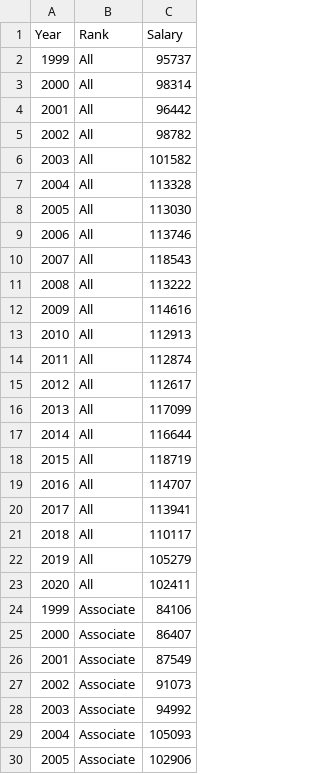
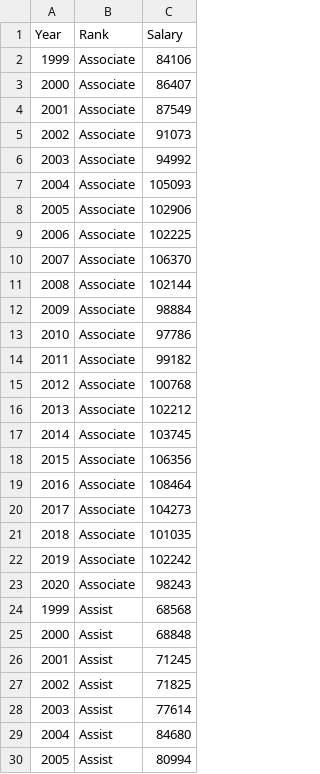
Before and after one commit to makwhite-code/Data-Vis-2026, a CSV file: Short Report 2 tidy data(Inf-Adj Davidson Salaries).csv, drawn as a sheet; only a part is shown; the shorter side is filled out with more unchanged rows; the diff names each change by its address in the sheet, - before the commit and + after, or states it on an @@ line.

Commit message:
Update Short Report 2 tidy data(Inf-Adj Davidson Salaries).csv

```diff
--- a/Short Report 2 tidy data(Inf-Adj Davidson Salaries).csv
+++ b/Short Report 2 tidy data(Inf-Adj Davidson Salaries).csv
-row 2: 1999 | All | 95737
-row 3: 2000 | All | 98314
-row 4: 2001 | All | 96442
-row 5: 2002 | All | 98782
-row 6: 2003 | All | 101582
-row 7: 2004 | All | 113328
-row 8: 2005 | All | 113030
-row 9: 2006 | All | 113746
-row 10: 2007 | All | 118543
-row 11: 2008 | All | 113222
-row 12: 2009 | All | 114616
-row 13: 2010 | All | 112913
-row 14: 2011 | All | 112874
-row 15: 2012 | All | 112617
-row 16: 2013 | All | 117099
-row 17: 2014 | All | 116644
-row 18: 2015 | All | 118719
-row 19: 2016 | All | 114707
-row 20: 2017 | All | 113941
-row 21: 2018 | All | 110117
-row 22: 2019 | All | 105279
-row 23: 2020 | All | 102411
```
